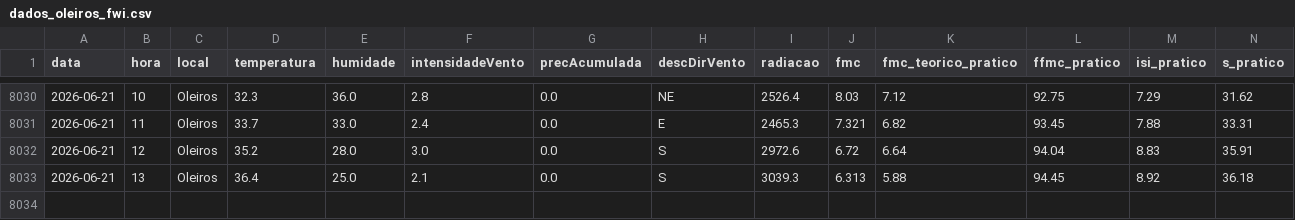
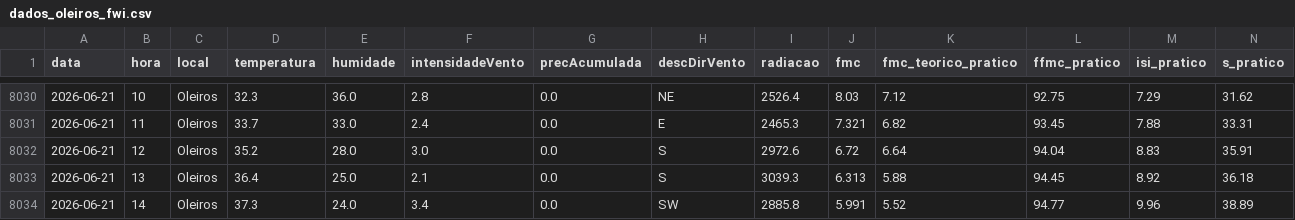
Before and after one commit to 23657/fwi-pipeline-ipt, a CSV file: dados_oleiros_fwi.csv, drawn as a sheet; only a part is shown, gaps mark what is left out; rows hold the shown columns only; the diff names each change by its address in the sheet, - before the commit and + after, or states it on an @@ line.

```diff
--- a/dados_oleiros_fwi.csv
+++ b/dados_oleiros_fwi.csv
+row 8034: 2026-06-21 | 14 | Oleiros | 37.3 | 24.0 | 3.4 | 0.0 | SW | 2885.8 | 5.991 | 5.52 | 94.77 | 9.96 | 38.89
```
Also changed, not shown: dados_castanheira_de_pera_fwi.csv, dados_praia_do_ribatejo_fwi.csv.
